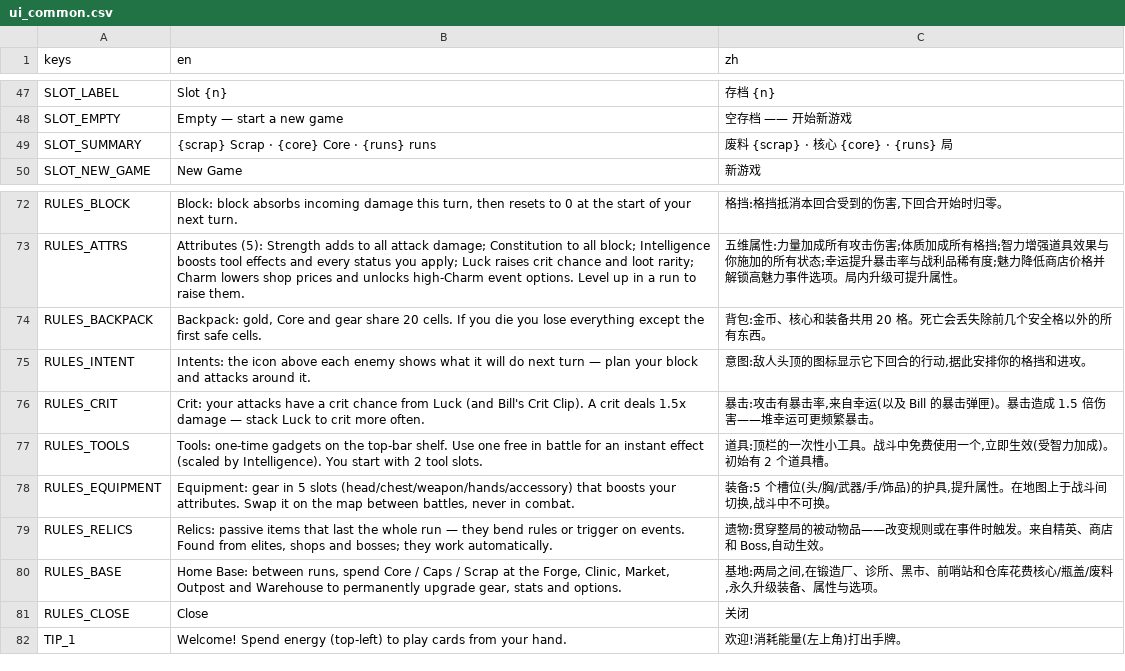
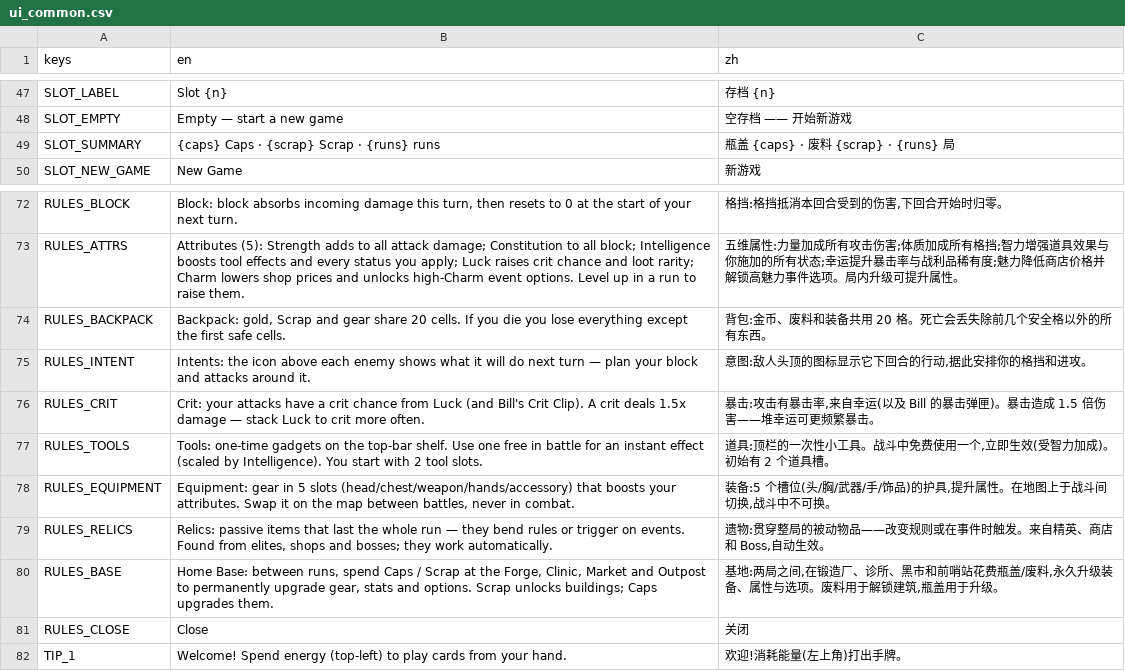
Before and after one commit to Jelly13124/Cardgame, a CSV file: assets/translations/ui_common.csv, drawn as a sheet; only a part is shown, gaps mark what is left out.

```diff
--- a/assets/translations/ui_common.csv
+++ b/assets/translations/ui_common.csv
@@ -48,3 +48,3 @@ SLOT_LABEL,Slot {n},存档 {n}
 SLOT_EMPTY,Empty — start a new game,空存档 —— 开始新游戏
-SLOT_SUMMARY,{scrap} Scrap · {core} Core · {runs} runs,废料 {scrap} · 核心 {core} · {runs} 局
+SLOT_SUMMARY,{caps} Caps · {scrap} Scrap · {runs} runs,瓶盖 {caps} · 废料 {scrap} · {runs} 局
 SLOT_NEW_GAME,New Game,新游戏
@@ -73,3 +73,3 @@ RULES_BLOCK,"Block: block absorbs incoming damage this turn, then resets to 0 at
 RULES_ATTRS,"Attributes (5): Strength adds to all attack damage; Constitution to all block; Intelligence boosts tool effects and every status you apply; Luck raises crit chance and loot rarity; Charm lowers shop prices and unlocks high-Charm event options. Level up in a run to raise them.","五维属性:力量加成所有攻击伤害;体质加成所有格挡;智力增强道具效果与你施加的所有状态;幸运提升暴击率与战利品稀有度;魅力降低商店价格并解锁高魅力事件选项。局内升级可提升属性。"
-RULES_BACKPACK,"Backpack: gold, Core and gear share 20 cells. If you die you lose everything except the first safe cells.","背包:金币、核心和装备共用 20 格。死亡会丢失除前几个安全格以外的所有东西。"
+RULES_BACKPACK,"Backpack: gold, Scrap and gear share 20 cells. If you die you lose everything except the first safe cells.","背包:金币、废料和装备共用 20 格。死亡会丢失除前几个安全格以外的所有东西。"
 RULES_INTENT,"Intents: the icon above each enemy shows what it will do next turn — plan your block and attacks around it.","意图:敌人头顶的图标显示它下回合的行动,据此安排你的格挡和进攻。"
@@ -79,3 +79,3 @@ RULES_EQUIPMENT,"Equipment: gear in 5 slots (head/chest/weapon/hands/accessory)
 RULES_RELICS,"Relics: passive items that last the whole run — they bend rules or trigger on events. Found from elites, shops and bosses; they work automatically.","遗物:贯穿整局的被动物品——改变规则或在事件时触发。来自精英、商店和 Boss,自动生效。"
-RULES_BASE,"Home Base: between runs, spend Core / Caps / Scrap at the Forge, Clinic, Market, Outpost and Warehouse to permanently upgrade gear, stats and options.","基地:两局之间,在锻造厂、诊所、黑市、前哨站和仓库花费核心/瓶盖/废料,永久升级装备、属性与选项。"
+RULES_BASE,"Home Base: between runs, spend Caps / Scrap at the Forge, Clinic, Market and Outpost to permanently upgrade gear, stats and options. Scrap unlocks buildings; Caps upgrades them.","基地:两局之间,在锻造厂、诊所、黑市和前哨站花费瓶盖/废料,永久升级装备、属性与选项。废料用于解锁建筑,瓶盖用于升级。"
 RULES_CLOSE,Close,关闭
```
Also changed, not shown: assets/translations/ui_build_clinic.csv, assets/translations/ui_build_market.csv, 22 other files.
